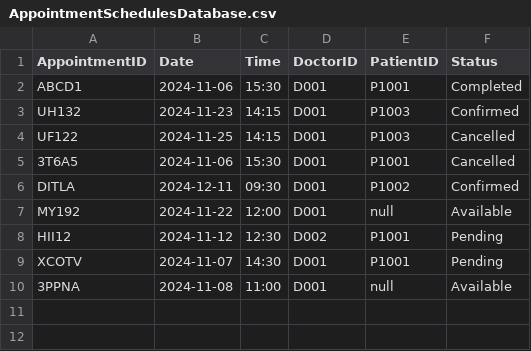
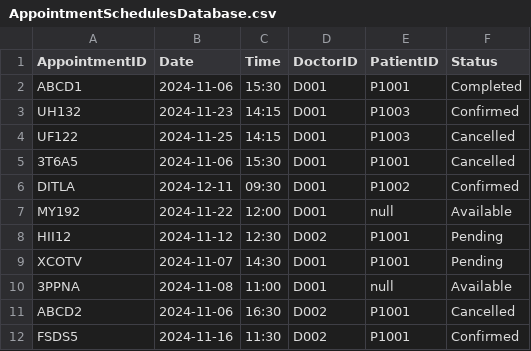
Before and after one commit to TAN-AIK-CHONG/SC2002-HMS, a CSV file: src/database/AppointmentSchedulesDatabase.csv, drawn as a sheet.

Commit message:
beautify patient

```diff
--- a/src/database/AppointmentSchedulesDatabase.csv
+++ b/src/database/AppointmentSchedulesDatabase.csv
@@ -10 +10,3 @@ XCOTV,2024-11-07,14:30,D001,P1001,Pending
 3PPNA,2024-11-08,11:00,D001,null,Available
+ABCD2,2024-11-06,16:30,D002,P1001,Cancelled
+FSDS5,2024-11-16,11:30,D002,P1001,Confirmed
```
Also changed, not shown: 6 other files.
